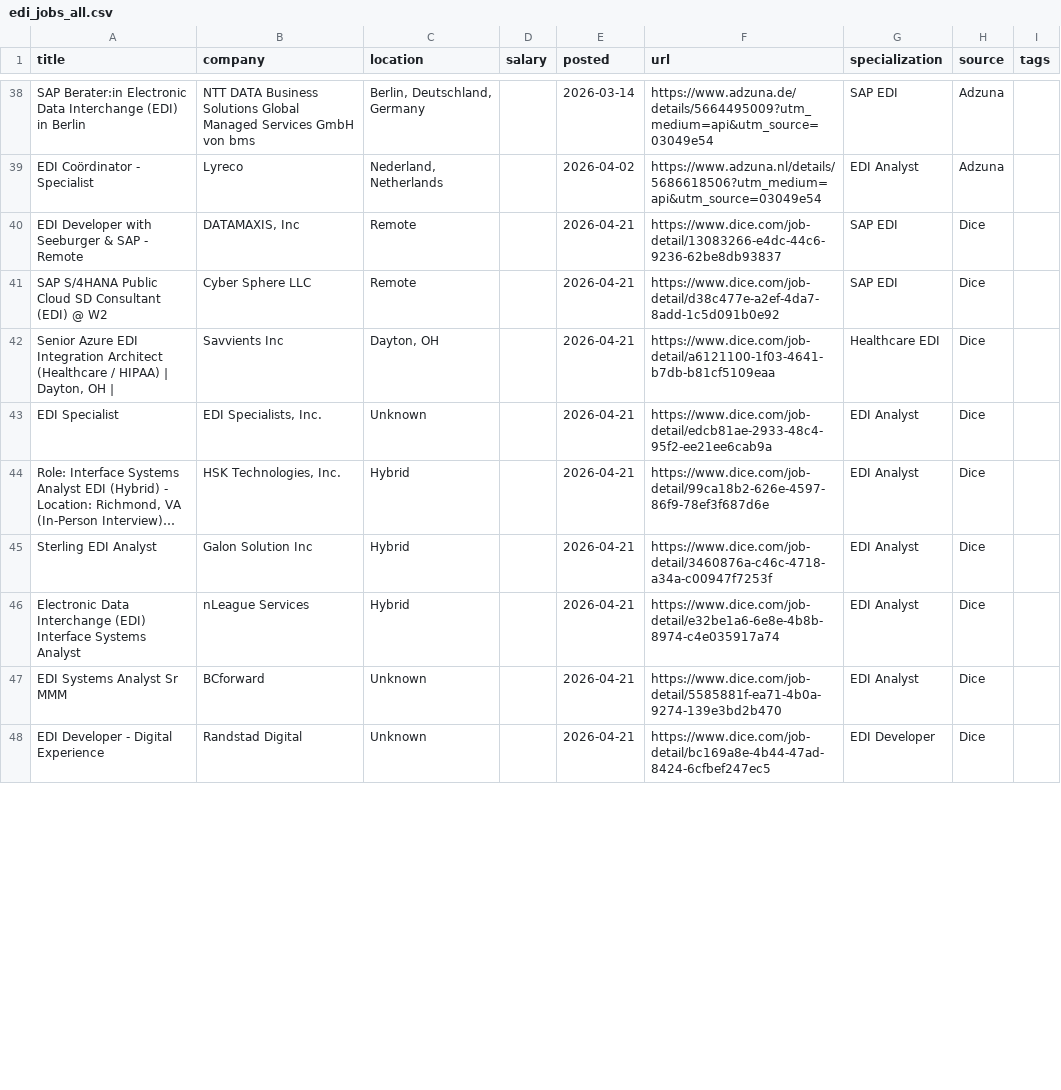
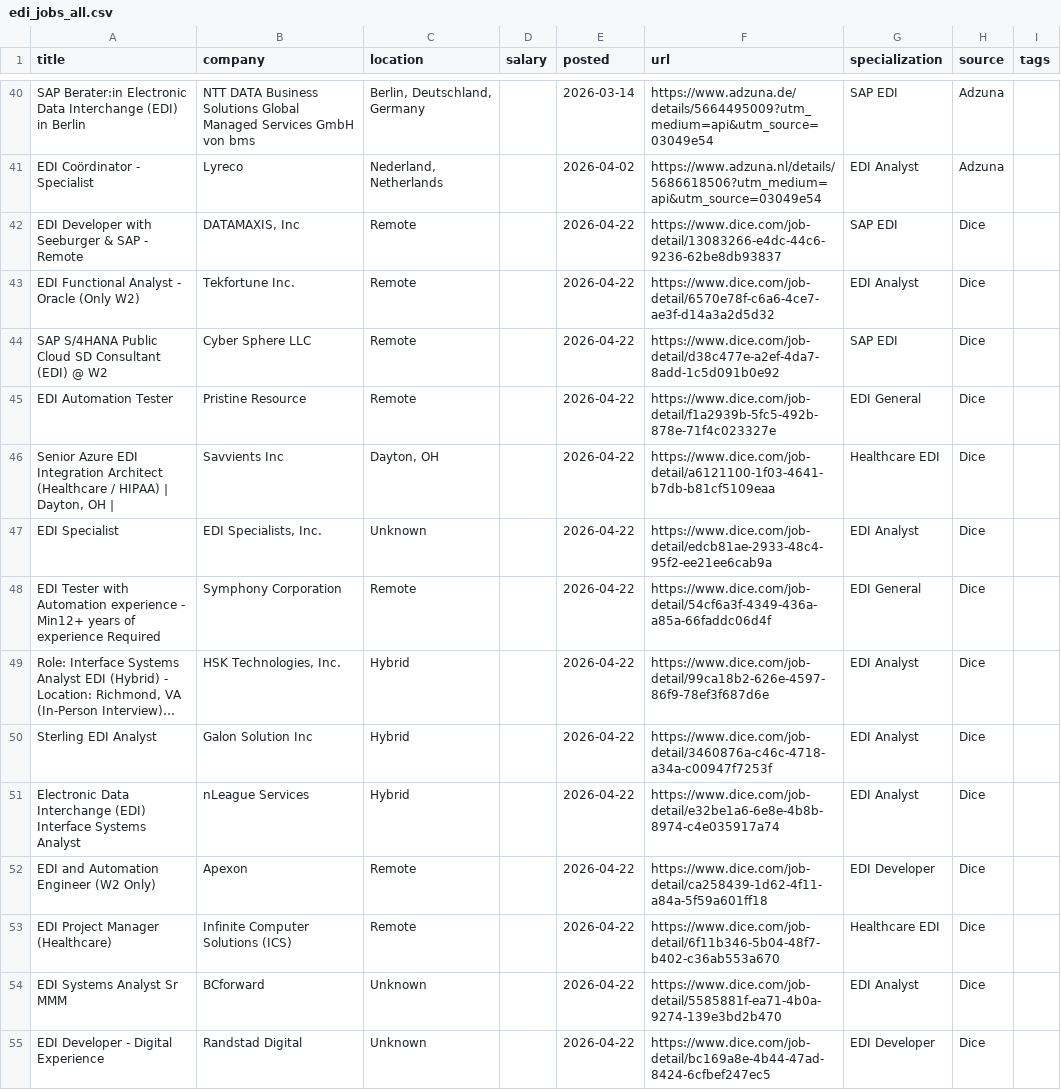
Before and after one commit to remoteediproject-ctrl/remoteedi-jobs, a CSV file: edi_jobs_all.csv, drawn as a sheet; only a part is shown, gaps mark what is left out; long unchanged cells end in …; addresses are those after the commit; the diff covers the shown part only; the diff names each change by its address in the sheet, - before the commit and + after, or states it on an @@ line.

```diff
--- a/edi_jobs_all.csv
+++ b/edi_jobs_all.csv
-E42 (posted): 2026-04-21
+E42 (posted): 2026-04-22
+row 43: EDI Functional Analyst - Oracle (Only W2) | Tekfortune Inc. | Remote |  | 2026-04-22 | https://www.dice.com/job-detail/6570e78f-c6a6-4ce7-ae3f-d14a3a2d5d32 | EDI Analyst | Dice
-E44 (posted): 2026-04-21
+E44 (posted): 2026-04-22
+row 45: EDI Automation Tester | Pristine Resource | Remote |  | 2026-04-22 | https://www.dice.com/job-detail/f1a2939b-5fc5-492b-878e-71f4c023327e | EDI General | Dice
-E46:E47 (posted): 2026-04-21
+E46:E47 (posted): 2026-04-22
+row 48: EDI Tester with Automation experience - Min12+ years of experience Required | Symphony Corporation | Remote |  | 2026-04-22 | https://www.dice.com/job-detail/54cf6a3f-4349-436a-a85a-66faddc06d4f | EDI General | Dice
-E49:E51 (posted): 2026-04-21
+E49:E51 (posted): 2026-04-22
+row 52: EDI and Automation Engineer (W2 Only) | Apexon | Remote |  | 2026-04-22 | https://www.dice.com/job-detail/ca258439-1d62-4f11-a84a-5f59a601ff18 | EDI Developer | Dice
+row 53: EDI Project Manager (Healthcare) | Infinite Computer Solutions (ICS) | Remote |  | 2026-04-22 | https://www.dice.com/job-detail/6f11b346-5b04-48f7-b402-c36ab553a670 | Healthcare EDI | Dice
-E54:E55 (posted): 2026-04-21
+E54:E55 (posted): 2026-04-22
```
Also changed, not shown: 8 added rows, 5 removed rows and 38 edited cells elsewhere in this file, 2 other files.
